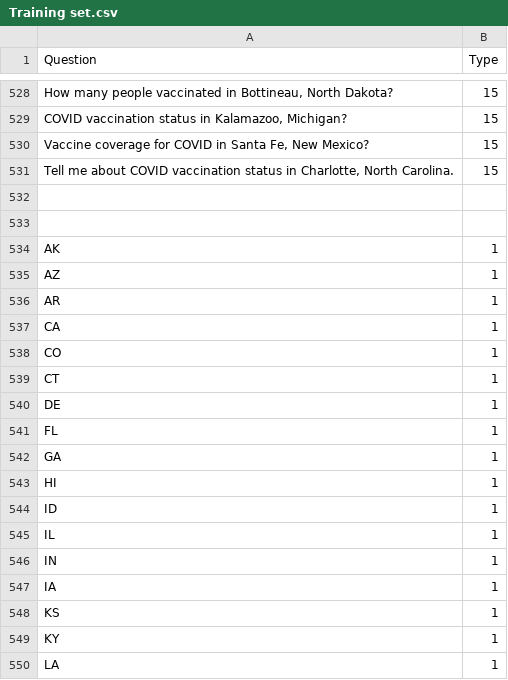
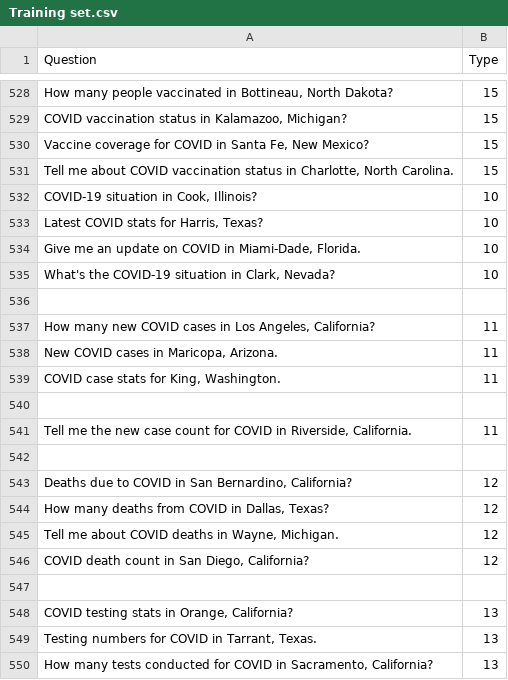
Before and after one commit to fancywe/COVID_NL_QA, a CSV file: Training set.csv, drawn as a sheet; only a part is shown, gaps mark what is left out; the shorter side is filled out with more unchanged rows; the diff covers the shown part only; the diff names each change by its address in the sheet, - before the commit and + after, or states it on an @@ line.

```diff
--- a/Training set.csv
+++ b/Training set.csv
+row 532: COVID-19 situation in Cook, Illinois? | 10
+row 533: Latest COVID stats for Harris, Texas? | 10
+row 534: Give me an update on COVID in Miami-Dade, Florida. | 10
+row 535: What's the COVID-19 situation in Clark, Nevada? | 10
+row 537: How many new COVID cases in Los Angeles, California? | 11
+row 538: New COVID cases in Maricopa, Arizona. | 11
+row 539: COVID case stats for King, Washington. | 11
+row 540: (empty)
+row 541: Tell me the new case count for COVID in Riverside, California. | 11
+row 542: (empty)
+row 543: Deaths due to COVID in San Bernardino, California? | 12
+row 544: How many deaths from COVID in Dallas, Texas? | 12
+row 545: Tell me about COVID deaths in Wayne, Michigan. | 12
+row 546: COVID death count in San Diego, California? | 12
+row 547: (empty)
+row 548: COVID testing stats in Orange, California? | 13
+row 549: Testing numbers for COVID in Tarrant, Texas. | 13
+row 550: How many tests conducted for COVID in Sacramento, California? | 13
```
Also changed, not shown: 11 added rows elsewhere in this file, 4 other files.
